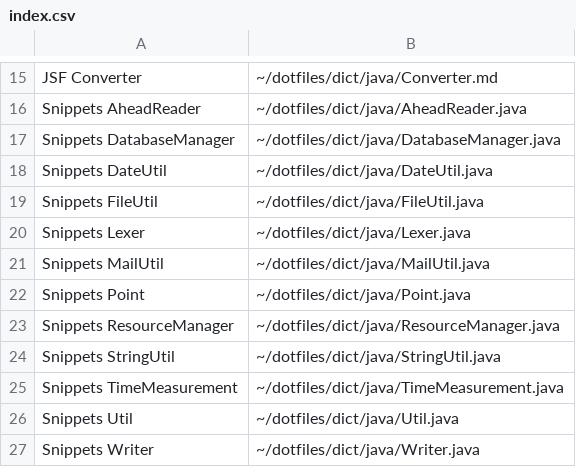
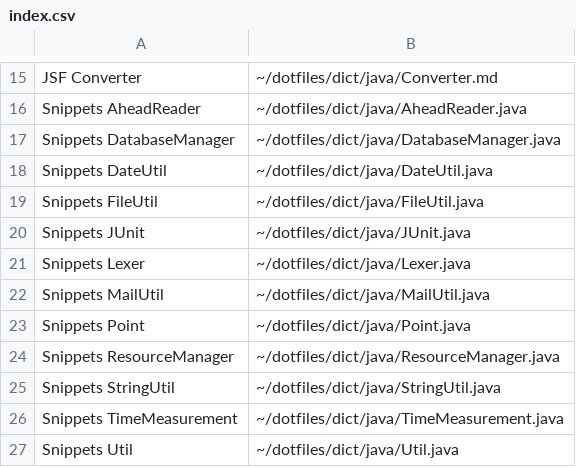
Before and after one commit to mukaiizawa/dotfiles, a CSV file: dict/java/index.csv, drawn as a sheet; only a part is shown, gaps mark what is left out; the shorter side is filled out with more unchanged rows; the diff names each change by its address in the sheet, - before the commit and + after, or states it on an @@ line.

Commit message:
Add JUnit snippets

```diff
--- a/dict/java/index.csv
+++ b/dict/java/index.csv
+row 20: Snippets JUnit | ~/dotfiles/dict/java/JUnit.java
```
Also changed, not shown: 1 other file.
